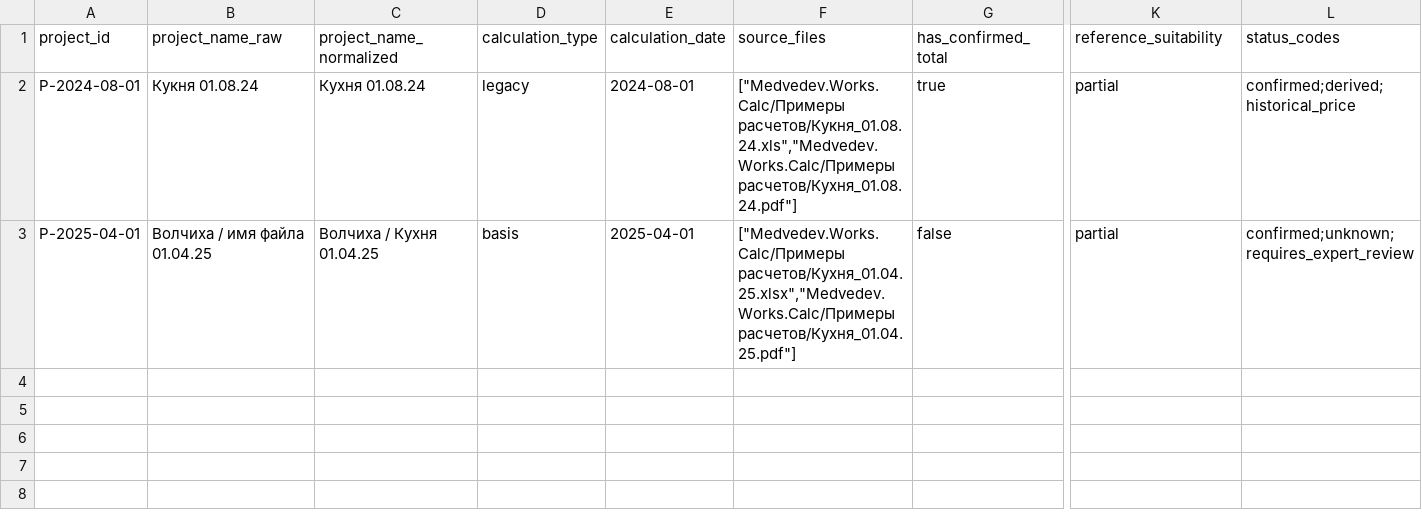
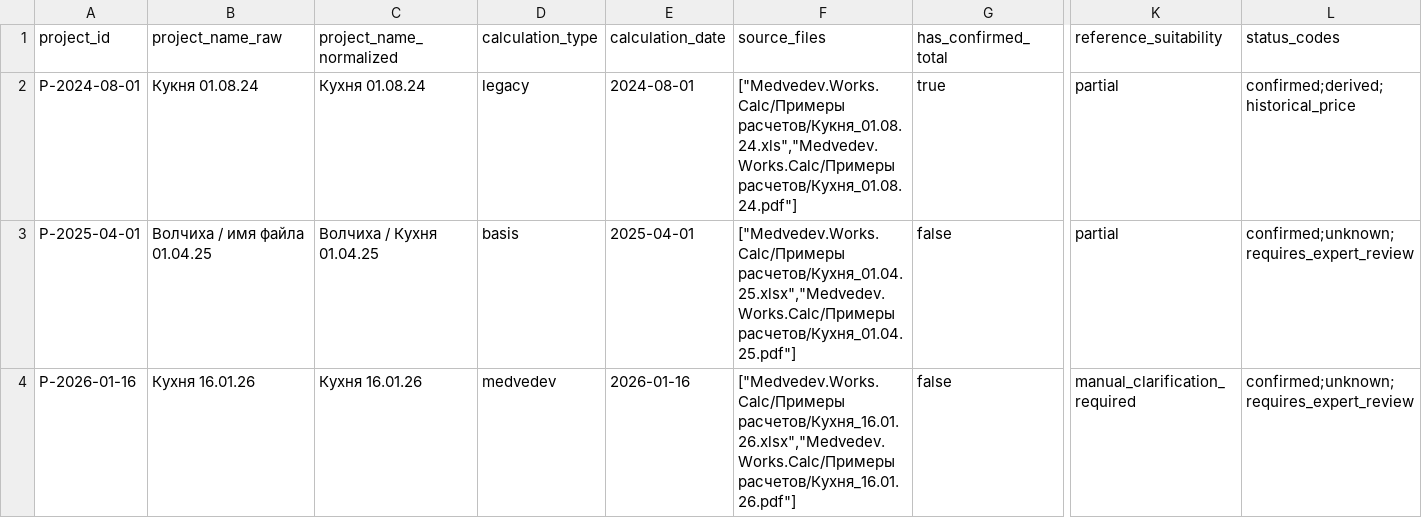
Before and after one commit to Seroggo/ai-furniture-estimator, a CSV file: stages/02-normalization/projects.csv, drawn as a sheet; only a part is shown, gaps mark what is left out; rows hold the shown columns only; the diff names each change by its address in the sheet, - before the commit and + after, or states it on an @@ line.

```diff
--- a/stages/02-normalization/projects.csv
+++ b/stages/02-normalization/projects.csv
+row 4: P-2026-01-16 | Кухня 16.01.26 | Кухня 16.01.26 | medvedev | 2026-01-16 | ["Medvedev.Works.Calc/Примеры расчетов/Кухня_16.01.26.xlsx","Medvedev.Works.Calc/Примеры расчетов/Кухня_16.01.26.pdf"] | false | manual_clarification_required | confirmed;unknown;requires_expert_review
```
Also changed, not shown: stages/02-normalization/exceptions.csv, 3 other files.
